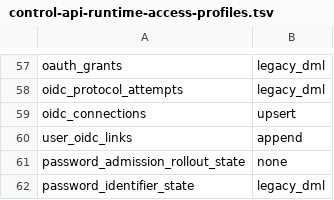
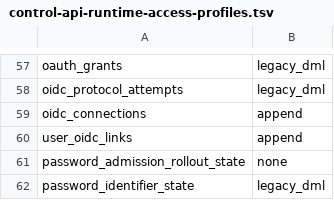
Before and after one commit to evenfire-ai/evenfire, a TSV file: deploy/scripts/control-api-runtime-access-profiles.tsv, drawn as a sheet; only a part is shown, gaps mark what is left out.

```diff
--- a/deploy/scripts/control-api-runtime-access-profiles.tsv
+++ b/deploy/scripts/control-api-runtime-access-profiles.tsv
@@ -58,3 +58,3 @@ oauth_grants	legacy_dml
 oidc_protocol_attempts	legacy_dml
-oidc_connections	upsert
+oidc_connections	append
 user_oidc_links	append
```
Also changed, not shown: 4 other files.
